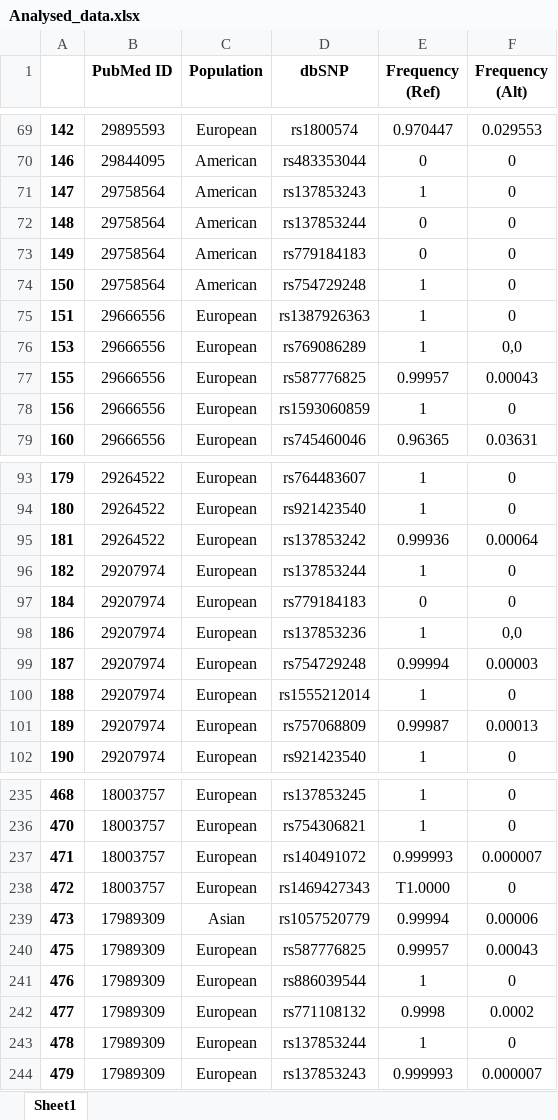
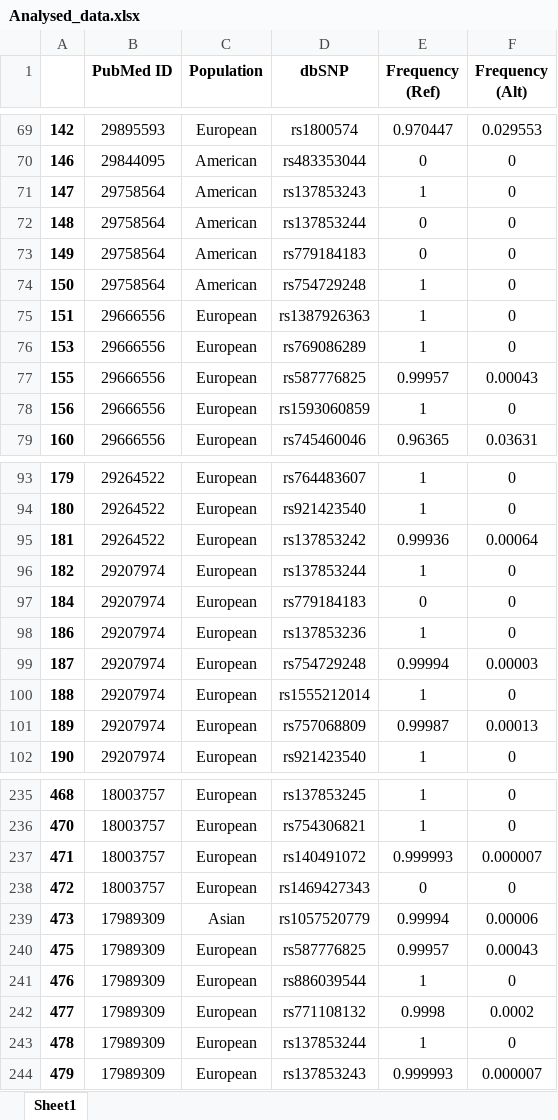
Before and after one commit to Bhushan-Wagh025/Stage4_Hackbio-1, an Excel workbook: Analysed_data.xlsx, sheet Sheet1, drawn as a sheet; only a part is shown, gaps mark what is left out; values as stored, in another font and other column widths than the file's, no borders; the diff names each change by its address in the sheet, - before the commit and + after, or states it on an @@ line.

```diff
--- a/Analysed_data.xlsx (sheet Sheet1)
+++ b/Analysed_data.xlsx (sheet Sheet1)
-F76 (Frequency (Alt)): 0,0
+F76 (Frequency (Alt)): 0
-F98 (Frequency (Alt)): 0,0
+F98 (Frequency (Alt)): 0
-E238 (Frequency (Ref)): T1.0000
+E238 (Frequency (Ref)): 0
```
Also changed, not shown: 2 other files.
